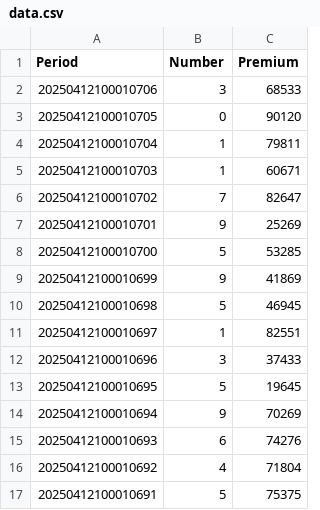
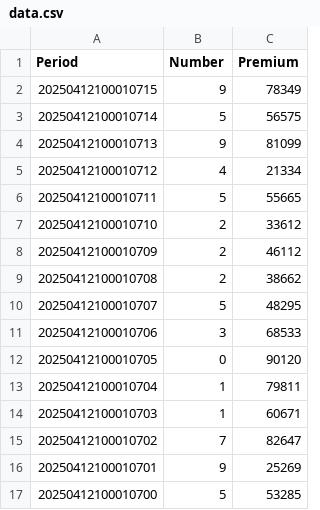
Before and after one commit to GaamaAala/data-fetch, a CSV file: data.csv, drawn as a sheet; only a part is shown; the shorter side is filled out with more unchanged rows.

Commit message:
Update data.csv with latest results

```diff
--- a/data.csv
+++ b/data.csv
@@ -1,2 +1,11 @@
 Period,Number,Premium
+20250412100010715,9,78349
+20250412100010714,5,56575
+20250412100010713,9,81099
+20250412100010712,4,21334
+20250412100010711,5,55665
+20250412100010710,2,33612
+20250412100010709,2,46112
+20250412100010708,2,38662
+20250412100010707,5,48295
 20250412100010706,3,68533
```
